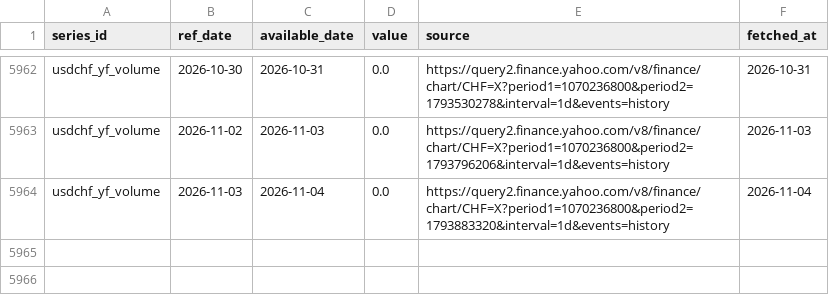
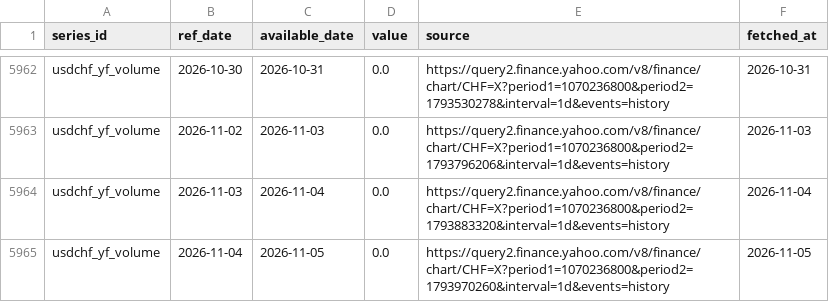
Before and after one commit to Shawhir/Commodities, a CSV file: data/store/usdchf_yf_volume.csv, drawn as a sheet; only a part is shown, gaps mark what is left out.

Commit message:
data: daily run 2026-11-05

```diff
--- a/data/store/usdchf_yf_volume.csv
+++ b/data/store/usdchf_yf_volume.csv
@@ -5964 +5964,2 @@ usdchf_yf_volume,2026-11-02,2026-11-03,0.0,https://query2.finance.yahoo.com/v8/f
 usdchf_yf_volume,2026-11-03,2026-11-04,0.0,https://query2.finance.yahoo.com/v8/finance/chart/CHF=X?period1=1070236800&period2=1793883320&interval=1d&events=history,2026-11-04
+usdchf_yf_volume,2026-11-04,2026-11-05,0.0,https://query2.finance.yahoo.com/v8/finance/chart/CHF=X?period1=1070236800&period2=1793970260&interval=1d&events=history,2026-11-05
```
Also changed, not shown: data/store/brent_monthly.csv, data/store/gld_holdings.csv, 26 other files.
